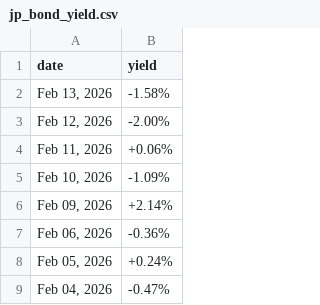
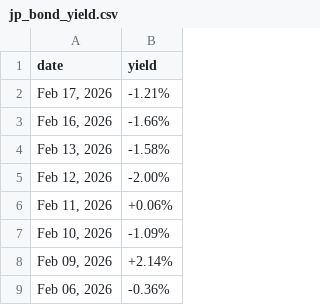
Before and after one commit to mvansan/VN-JP-MacroIndicators-Crawler, a CSV file: data/raw/jp_bond_yield.csv, drawn as a sheet; only a part is shown; the shorter side is filled out with more unchanged rows.

```diff
--- a/data/raw/jp_bond_yield.csv
+++ b/data/raw/jp_bond_yield.csv
@@ -1,2 +1,4 @@
 date,yield
+"Feb 17, 2026",-1.21%
+"Feb 16, 2026",-1.66%
 "Feb 13, 2026",-1.58%
```
Also changed, not shown: data/cleaned/jp_bond_yield_cleaned.csv, data/cleaned/vn_bond_yield_cleaned.csv, 1 other file.
